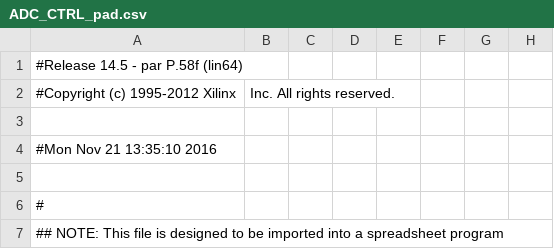
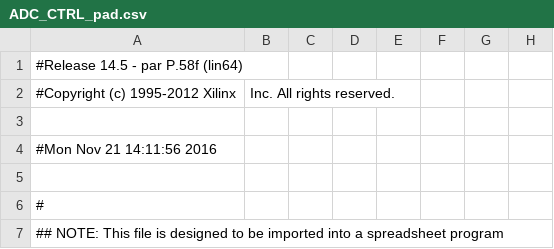
Before and after one commit to deyan-levski/jcfpga, a CSV file: LX150/ADC_CTRL_pad.csv, drawn as a sheet; only a part is shown; the diff names each change by its address in the sheet, - before the commit and + after, or states it on an @@ line.

```diff
--- a/LX150/ADC_CTRL_pad.csv
+++ b/LX150/ADC_CTRL_pad.csv
-A4: #Mon Nov 21 13:35:10 2016
+A4: #Mon Nov 21 14:11:56 2016
```
Also changed, not shown: 50 other files.
